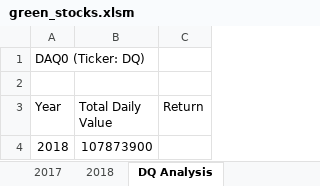
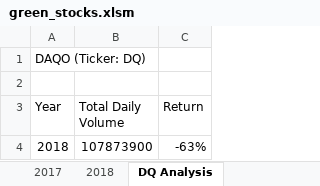
Before and after one commit to bernardoprs/Stock-Analysis, an Excel workbook: green_stocks.xlsm, sheet DQ Analysis, drawn as a sheet; values as stored, in another font and other column widths than the file's, no borders; the diff names each change by its address in the sheet, - before the commit and + after, or states it on an @@ line.

Commit message:
Add files via upload

```diff
--- a/green_stocks.xlsm (sheet DQ Analysis)
+++ b/green_stocks.xlsm (sheet DQ Analysis)
-A1 (Year): DAQ0 (Ticker: DQ)
+A1 (Year): DAQO (Ticker: DQ)
-B3: Total Daily Value
+B3: Total Daily Volume
-C4 (Return): (empty)
+C4 (Return): -63%
```
